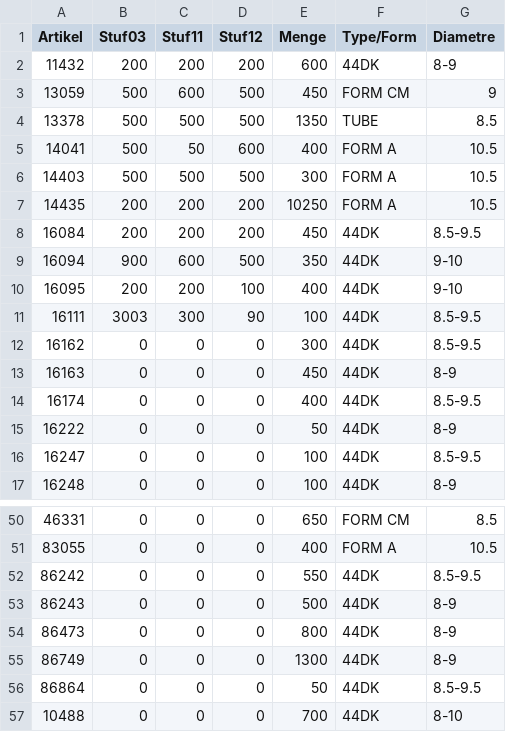
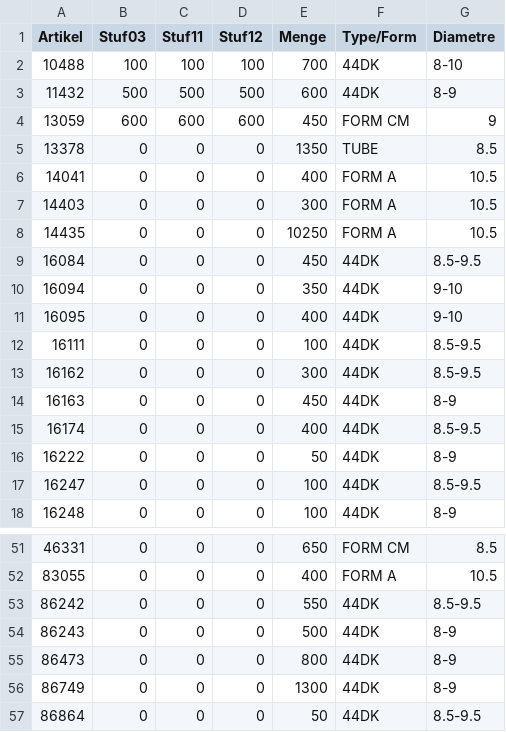
Before and after one commit to CryKun-Sudo/flying-dog-beers, a CSV file: local_data/sheet2.csv, drawn as a sheet; only a part is shown, gaps mark what is left out.

Commit message:
python update 2

```diff
--- a/local_data/sheet2.csv
+++ b/local_data/sheet2.csv
@@ -1,12 +1,13 @@
 Artikel,Stuf03,Stuf11,Stuf12,Menge,Type/Form,Diametre
-11432,200,200,200,600,44DK,8-9
-13059,500,600,500,450,FORM CM,9
-13378,500,500,500,1350,TUBE,8.5
-14041,500,50,600,400,FORM A,10.5
-14403,500,500,500,300,FORM A,10.5
-14435,200,200,200,10250,FORM A,10.5
-16084,200,200,200,450,44DK,8.5-9.5
-16094,900,600,500,350,44DK,9-10
-16095,200,200,100,400,44DK,9-10
-16111,3003,300,90,100,44DK,8.5-9.5
+10488,100,100,100,700,44DK,8-10
+11432,500,500,500,600,44DK,8-9
+13059,600,600,600,450,FORM CM,9
+13378,0,0,0,1350,TUBE,8.5
+14041,0,0,0,400,FORM A,10.5
+14403,0,0,0,300,FORM A,10.5
+14435,0,0,0,10250,FORM A,10.5
+16084,0,0,0,450,44DK,8.5-9.5
+16094,0,0,0,350,44DK,9-10
+16095,0,0,0,400,44DK,9-10
+16111,0,0,0,100,44DK,8.5-9.5
 16162,0,0,0,300,44DK,8.5-9.5
@@ -56,2 +57 @@ Artikel,Stuf03,Stuf11,Stuf12,Menge,Type/Form,Diametre
 86864,0,0,0,50,44DK,8.5-9.5
-10488,0,0,0,700,44DK,8-10
```
